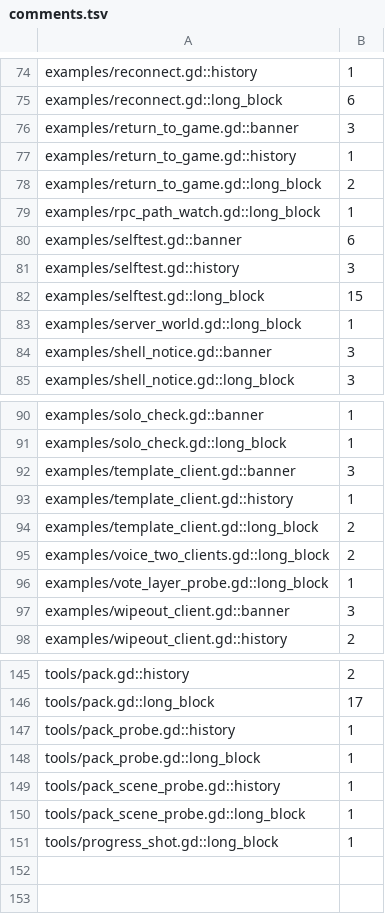
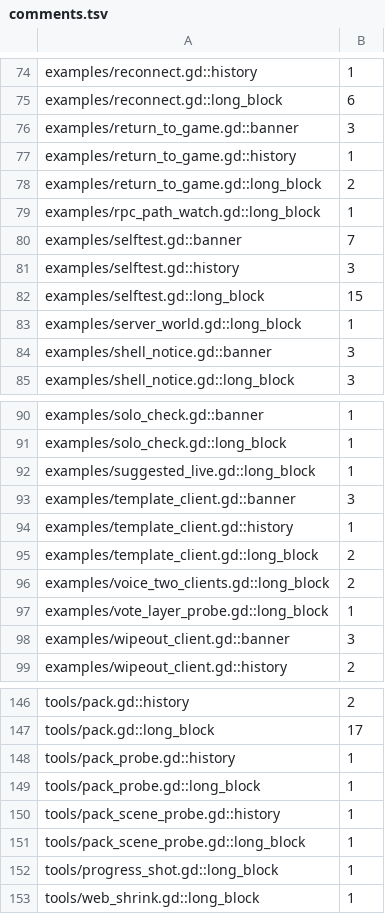
Before and after one commit to modcommunity/dot-server-deploy, a TSV file: ci/efficiency/comments.tsv, drawn as a sheet; only a part is shown, gaps mark what is left out.

```diff
--- a/ci/efficiency/comments.tsv
+++ b/ci/efficiency/comments.tsv
@@ -79,3 +79,3 @@ examples/return_to_game.gd::long_block	2
 examples/rpc_path_watch.gd::long_block	1
-examples/selftest.gd::banner	6
+examples/selftest.gd::banner	7
 examples/selftest.gd::history	3
@@ -91,2 +91,3 @@ examples/solo_check.gd::banner	1
 examples/solo_check.gd::long_block	1
+examples/suggested_live.gd::long_block	1
 examples/template_client.gd::banner	3
@@ -151 +152,2 @@ tools/pack_scene_probe.gd::long_block	1
 tools/progress_shot.gd::long_block	1
+tools/web_shrink.gd::long_block	1
```
Also changed, not shown: ci/efficiency/duplication.tsv.
